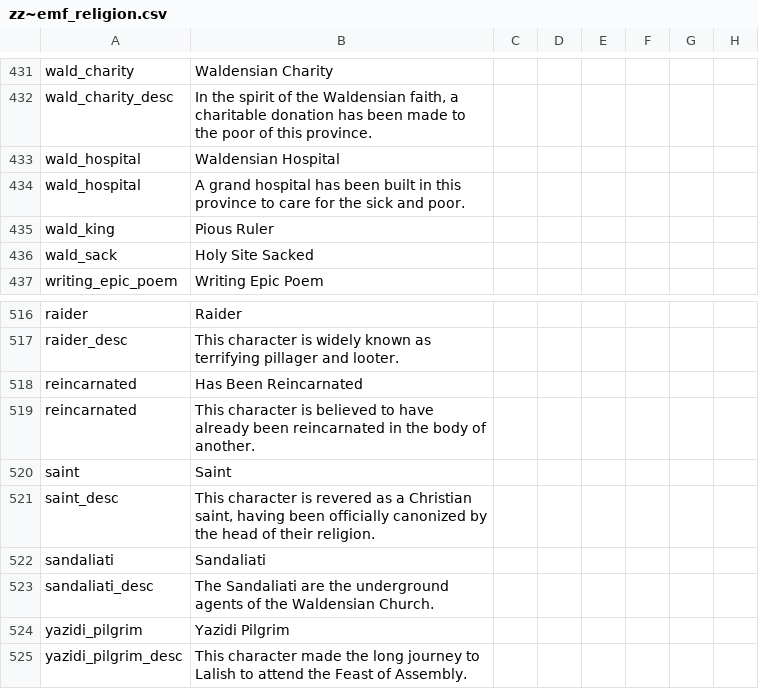
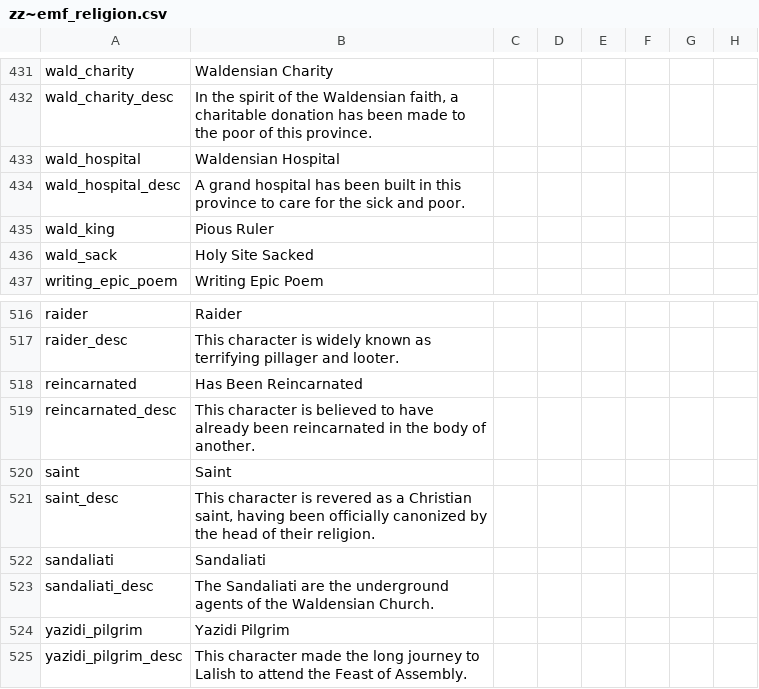
Before and after one commit to EMFTeam/EMF, a CSV file: EMF/localisation/zz~emf_religion.csv, drawn as a sheet; only a part is shown, gaps mark what is left out; the diff names each change by its address in the sheet, - before the commit and + after, or states it on an @@ line.

Commit message:
same typos here

```diff
--- a/EMF/localisation/zz~emf_religion.csv
+++ b/EMF/localisation/zz~emf_religion.csv
-A434: wald_hospital
+A434: wald_hospital_desc
-A519: reincarnated
+A519: reincarnated_desc
```
